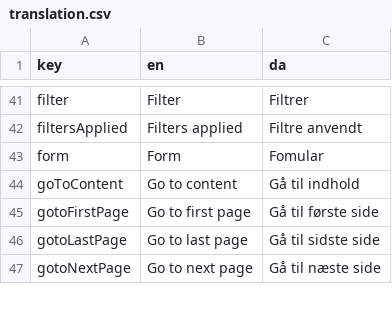
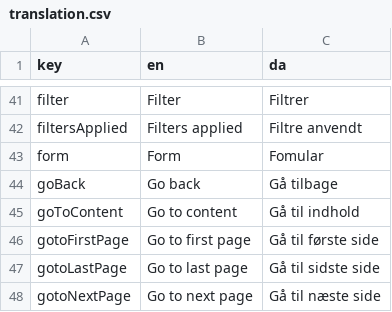
Before and after one commit to jardenna/Records, a CSV file: src/locales/translation.csv, drawn as a sheet; only a part is shown, gaps mark what is left out; the diff names each change by its address in the sheet, - before the commit and + after, or states it on an @@ line.

```diff
--- a/src/locales/translation.csv
+++ b/src/locales/translation.csv
+row 44: goBack | Go back | Gå tilbage
```
Also changed, not shown: 2 other files.
